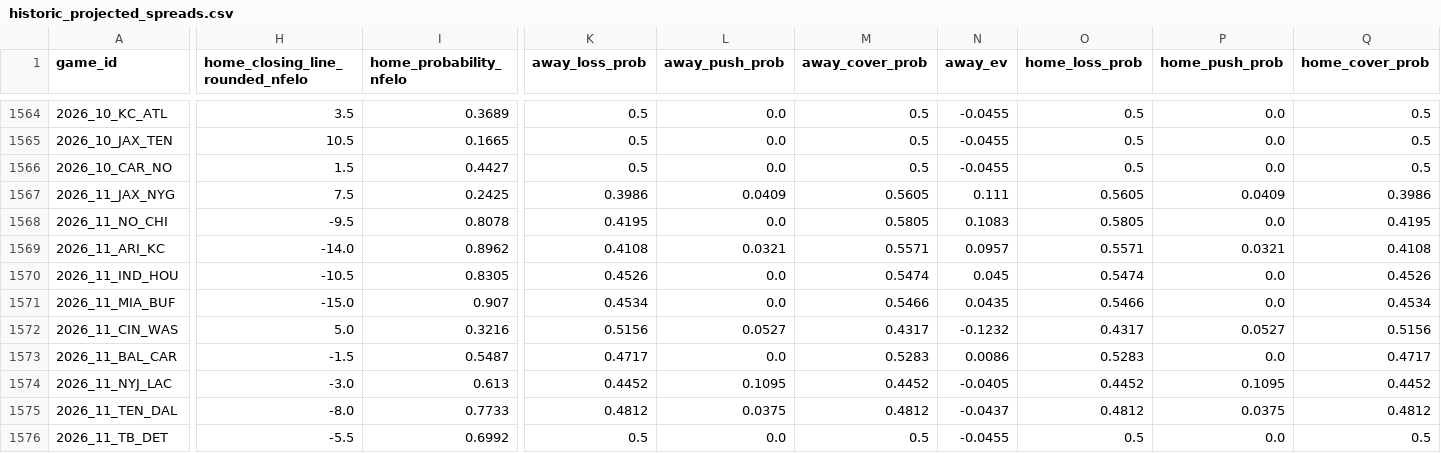
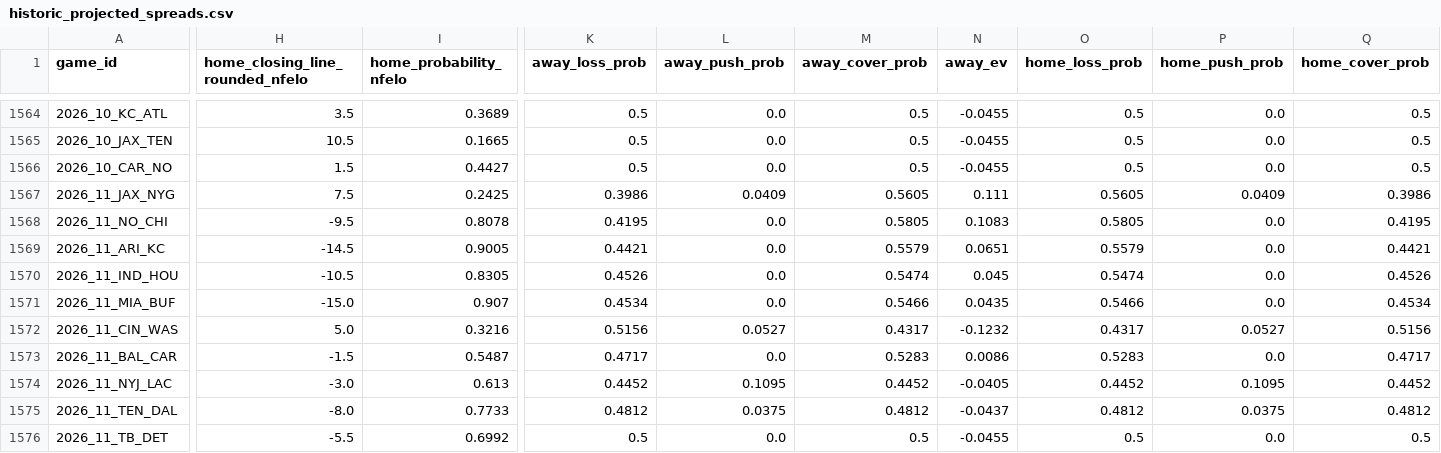
Before and after one commit to greerreNFL/nfelo, a CSV file: output_data/historic_projected_spreads.csv, drawn as a sheet; only a part is shown, gaps mark what is left out; the diff covers the shown part only; the diff names each change by its address in the sheet, - before the commit and + after, or states it on an @@ line.

```diff
--- a/output_data/historic_projected_spreads.csv
+++ b/output_data/historic_projected_spreads.csv
-H1569 (home_closing_line_rounded_nfelo): -14.0
+H1569 (home_closing_line_rounded_nfelo): -14.5
-I1569 (home_probability_nfelo): 0.8962
+I1569 (home_probability_nfelo): 0.9005
-K1569 (away_loss_prob): 0.4108
+K1569 (away_loss_prob): 0.4421
-L1569 (away_push_prob): 0.0321
+L1569 (away_push_prob): 0.0
-M1569 (away_cover_prob): 0.5571
+M1569 (away_cover_prob): 0.5579
-N1569 (away_ev): 0.0957
+N1569 (away_ev): 0.0651
-O1569 (home_loss_prob): 0.5571
+O1569 (home_loss_prob): 0.5579
-P1569 (home_push_prob): 0.0321
+P1569 (home_push_prob): 0.0
-Q1569 (home_cover_prob): 0.4108
+Q1569 (home_cover_prob): 0.4421
```
Also changed, not shown: 2 edited cells elsewhere in this file, output_data/prediction_tracker.csv, 1 other file.
